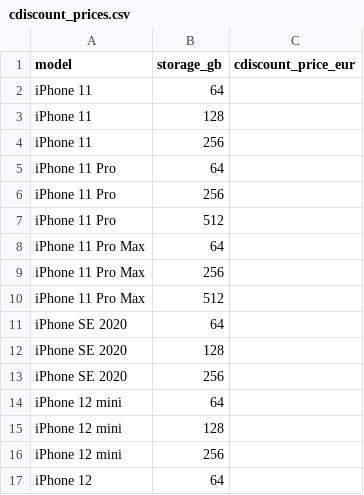
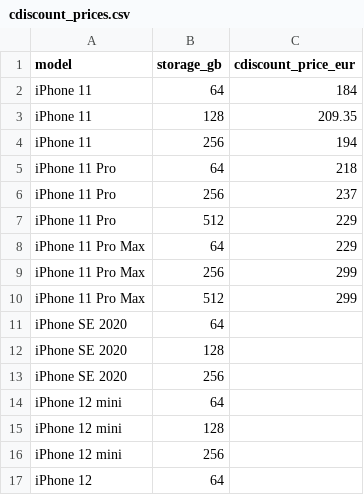
Before and after one commit to merwanebenmerkhi-coder/vinted-monitor, a CSV file: config/cdiscount_prices.csv, drawn as a sheet; only a part is shown.

Commit message:
Update Cdiscount prices for iPhone models
Added Cdiscount prices for various iPhone models.

```diff
--- a/config/cdiscount_prices.csv
+++ b/config/cdiscount_prices.csv
@@ -1,11 +1,11 @@
 model,storage_gb,cdiscount_price_eur
-iPhone 11,64,
-iPhone 11,128,
-iPhone 11,256,
-iPhone 11 Pro,64,
-iPhone 11 Pro,256,
-iPhone 11 Pro,512,
-iPhone 11 Pro Max,64,
-iPhone 11 Pro Max,256,
-iPhone 11 Pro Max,512,
+iPhone 11,64,184
+iPhone 11,128,209.35
+iPhone 11,256,194
+iPhone 11 Pro,64,218
+iPhone 11 Pro,256,237
+iPhone 11 Pro,512,229
+iPhone 11 Pro Max,64,229
+iPhone 11 Pro Max,256,299
+iPhone 11 Pro Max,512,299
 iPhone SE 2020,64,
```
